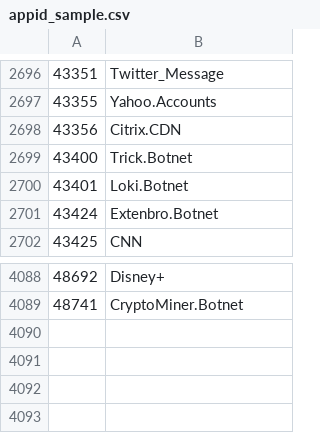
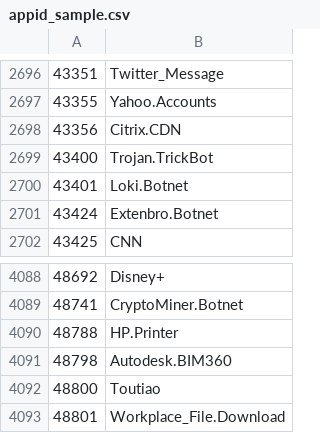
Before and after one commit to Connie-Wild/FortiOS_AppControlID, a CSV file: appid_sample.csv, drawn as a sheet; only a part is shown, gaps mark what is left out.

Commit message:
sample_update

```diff
--- a/appid_sample.csv
+++ b/appid_sample.csv
@@ -2698,3 +2698,3 @@
 43356,Citrix.CDN
-43400,Trick.Botnet
+43400,Trojan.TrickBot
 43401,Loki.Botnet
@@ -4089 +4089,5 @@
 48741,CryptoMiner.Botnet
+48788,HP.Printer
+48798,Autodesk.BIM360
+48800,Toutiao
+48801,Workplace_File.Download
```
